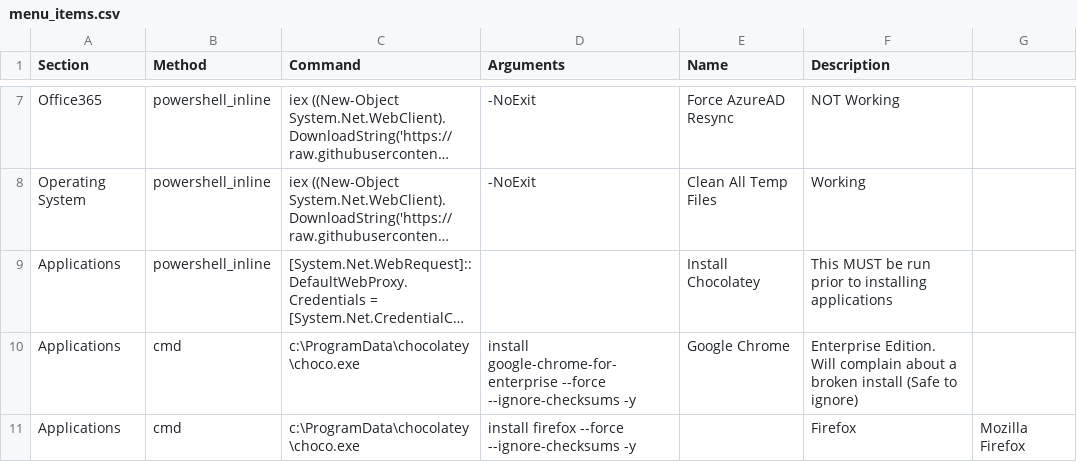
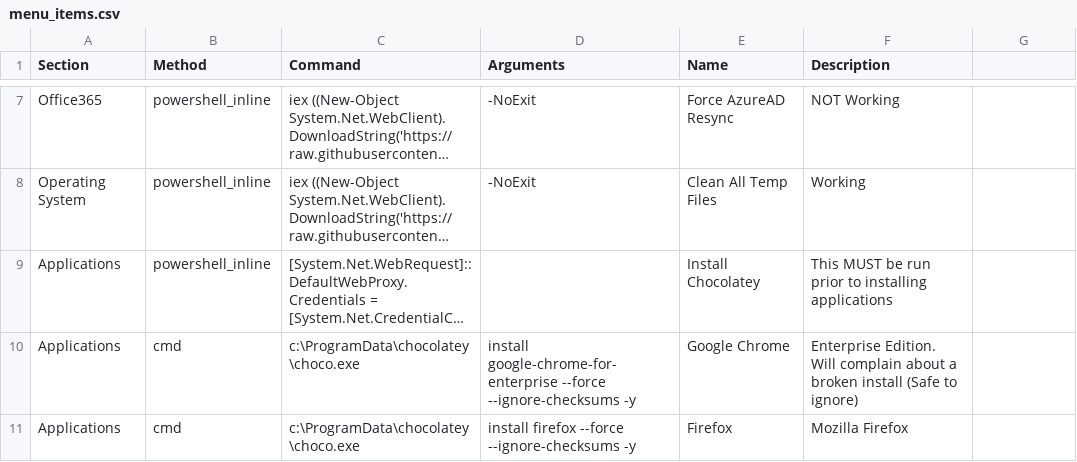
Before and after one commit to wcloosterman/menu, a CSV file: menu_items.csv, drawn as a sheet; only a part is shown, gaps mark what is left out; long unchanged cells end in …; the diff names each change by its address in the sheet, - before the commit and + after, or states it on an @@ line.

Commit message:
Update menu_items.csv

```diff
--- a/menu_items.csv
+++ b/menu_items.csv
-E11 (Name): (empty)
+E11 (Name): Firefox
-F11 (Description): Firefox
+F11 (Description): Mozilla Firefox
-G11: Mozilla Firefox
+G11: (empty)
```
